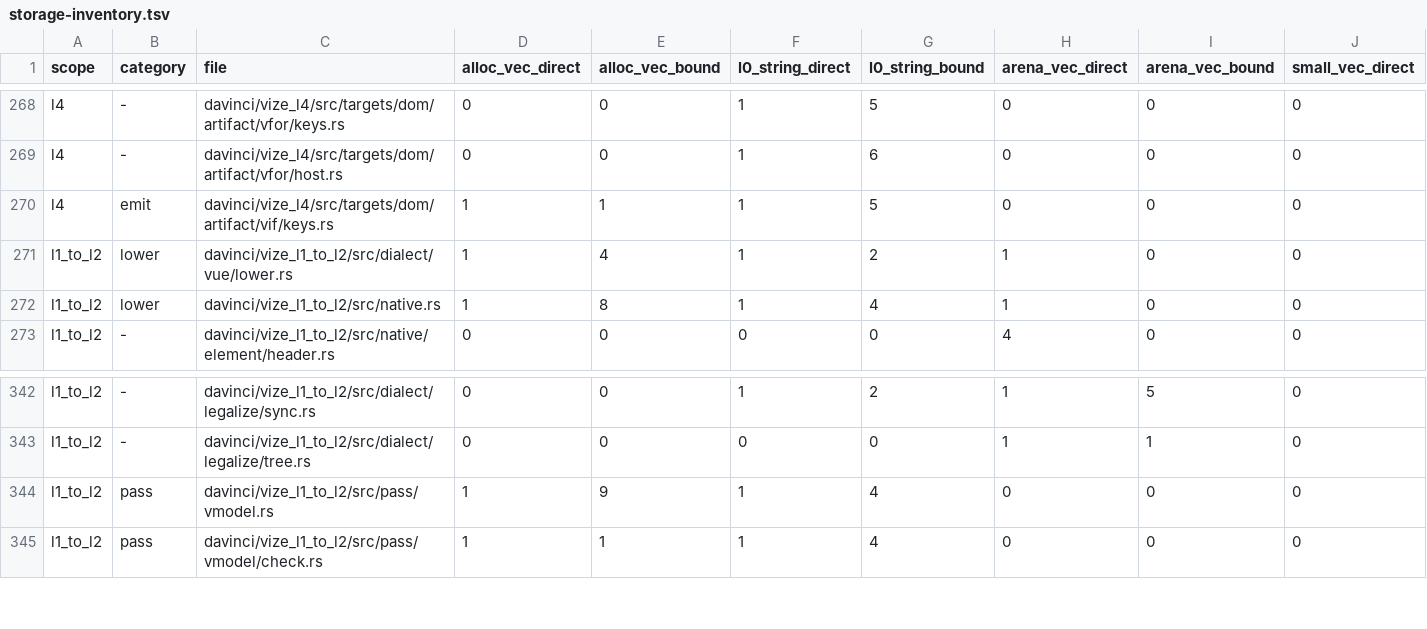
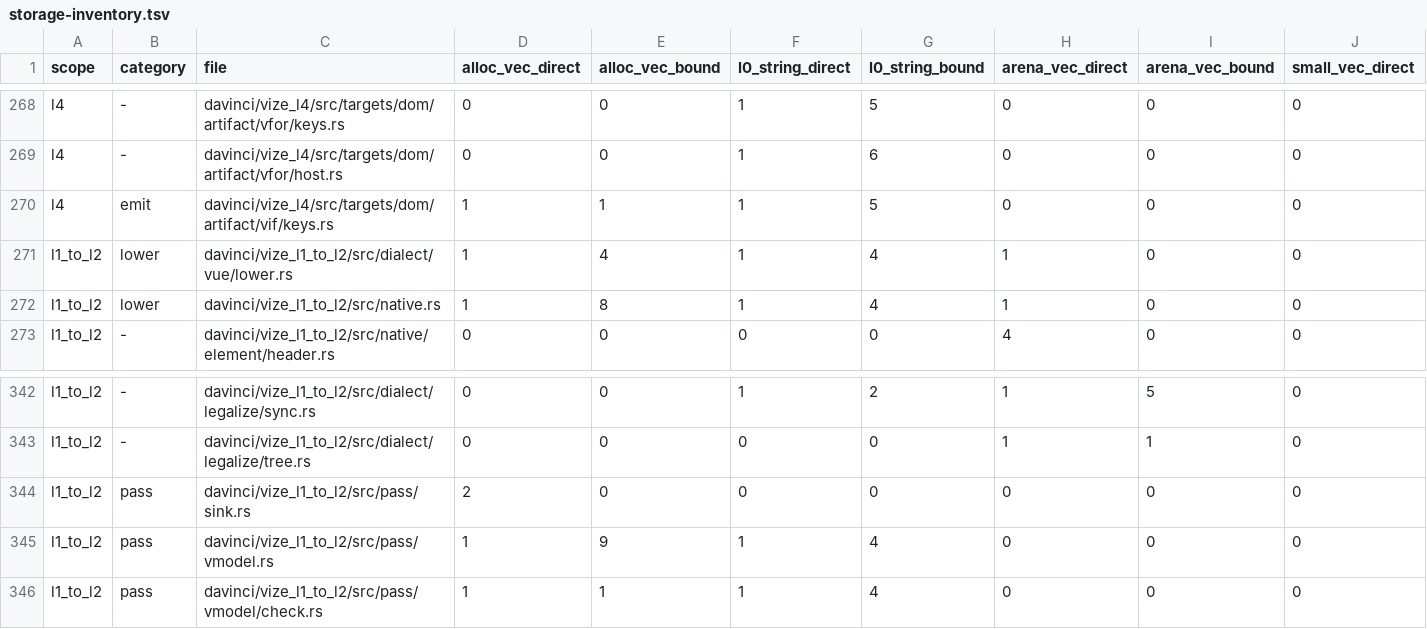
Before and after one commit to ubugeeei-prod/vize, a TSV file: docs/davinci/plan/storage-inventory.tsv, drawn as a sheet; only a part is shown, gaps mark what is left out; rows hold the shown columns only; the diff names each change by its address in the sheet, - before the commit and + after, or states it on an @@ line.

```diff
--- a/docs/davinci/plan/storage-inventory.tsv
+++ b/docs/davinci/plan/storage-inventory.tsv
-G271 (l0_string_bound): 2
+G271 (l0_string_bound): 4
+row 344: l1_to_l2 | pass | davinci/vize_l1_to_l2/src/pass/sink.rs | 2 | 0 | 0 | 0 | 0 | 0 | 0
```
Also changed, not shown: 7 other files.
